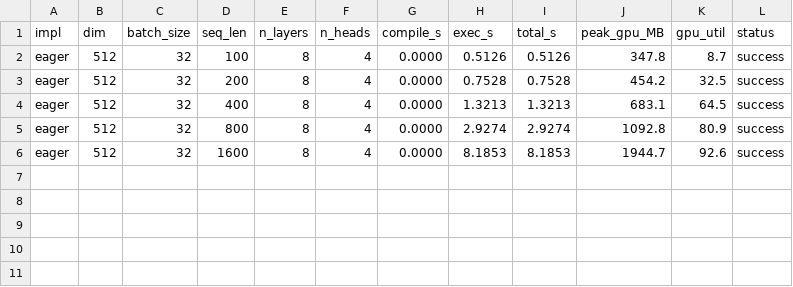
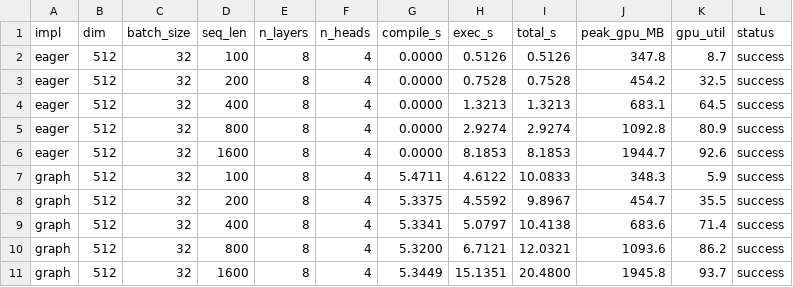
Before and after one commit to harrisonsz/llama, a CSV file: collected_data/torch_vary_max_seq_len.csv, drawn as a sheet.

```diff
--- a/collected_data/torch_vary_max_seq_len.csv
+++ b/collected_data/torch_vary_max_seq_len.csv
@@ -6 +6,6 @@ eager,512,32,800,8,4,0.0000,2.9274,2.9274,1092.8,80.9,success
 eager,512,32,1600,8,4,0.0000,8.1853,8.1853,1944.7,92.6,success
+graph,512,32,100,8,4,5.4711,4.6122,10.0833,348.3,5.9,success
+graph,512,32,200,8,4,5.3375,4.5592,9.8967,454.7,35.5,success
+graph,512,32,400,8,4,5.3341,5.0797,10.4138,683.6,71.4,success
+graph,512,32,800,8,4,5.3200,6.7121,12.0321,1093.6,86.2,success
+graph,512,32,1600,8,4,5.3449,15.1351,20.4800,1945.8,93.7,success
```
Also changed, not shown: collected_data/torch_vary_batch_size.csv, collected_data/torch_vary_n_dims.csv, 1 other file.
